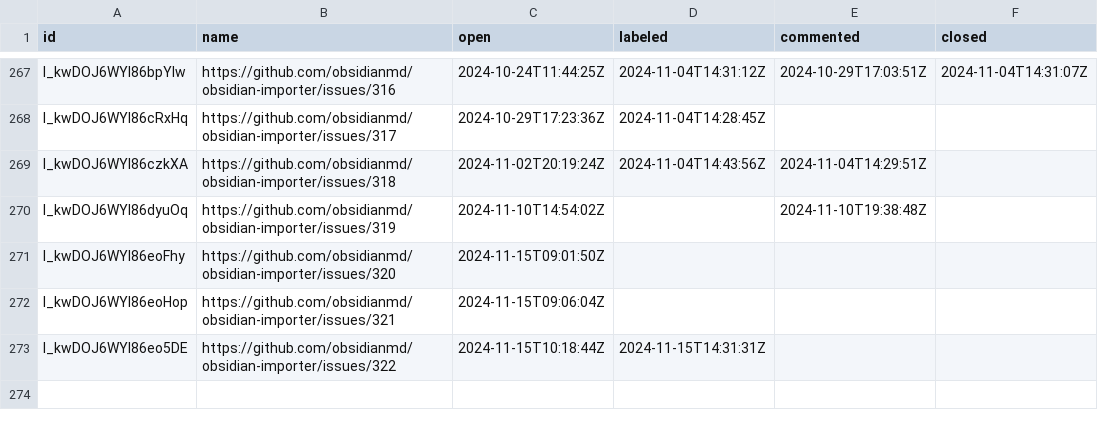
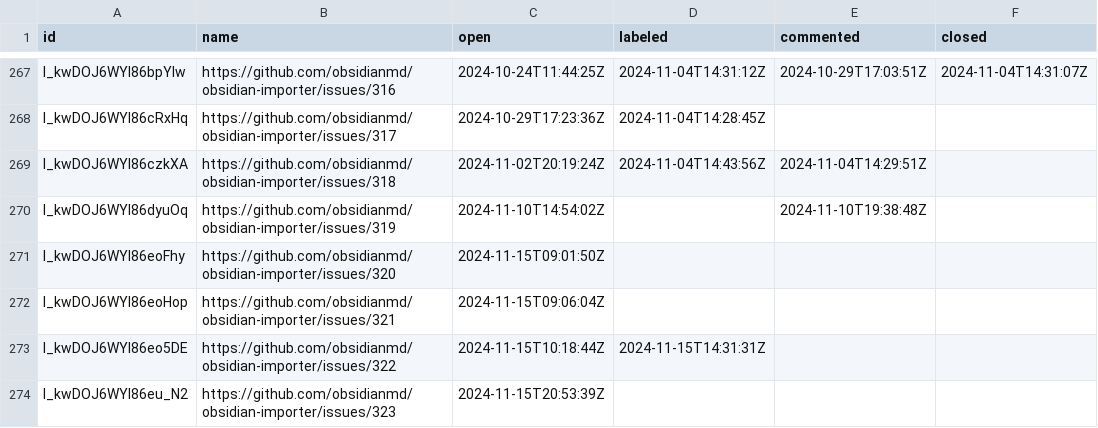
Before and after one commit to joethei/oselvar-metrics, a CSV file: data/obsidianmd/obsidian-importer/issues.csv, drawn as a sheet; only a part is shown, gaps mark what is left out; the diff names each change by its address in the sheet, - before the commit and + after, or states it on an @@ line.

```diff
--- a/data/obsidianmd/obsidian-importer/issues.csv
+++ b/data/obsidianmd/obsidian-importer/issues.csv
+row 274: I_kwDOJ6WYl86eu_N2 | https://github.com/obsidianmd/obsidian-importer/issues/323 | 2024-11-15T20:53:39Z
```
Also changed, not shown: data/obsidianmd/obsidian-clipper/issues.csv, data/obsidianmd/obsidian-releases/pullRequests.csv.
